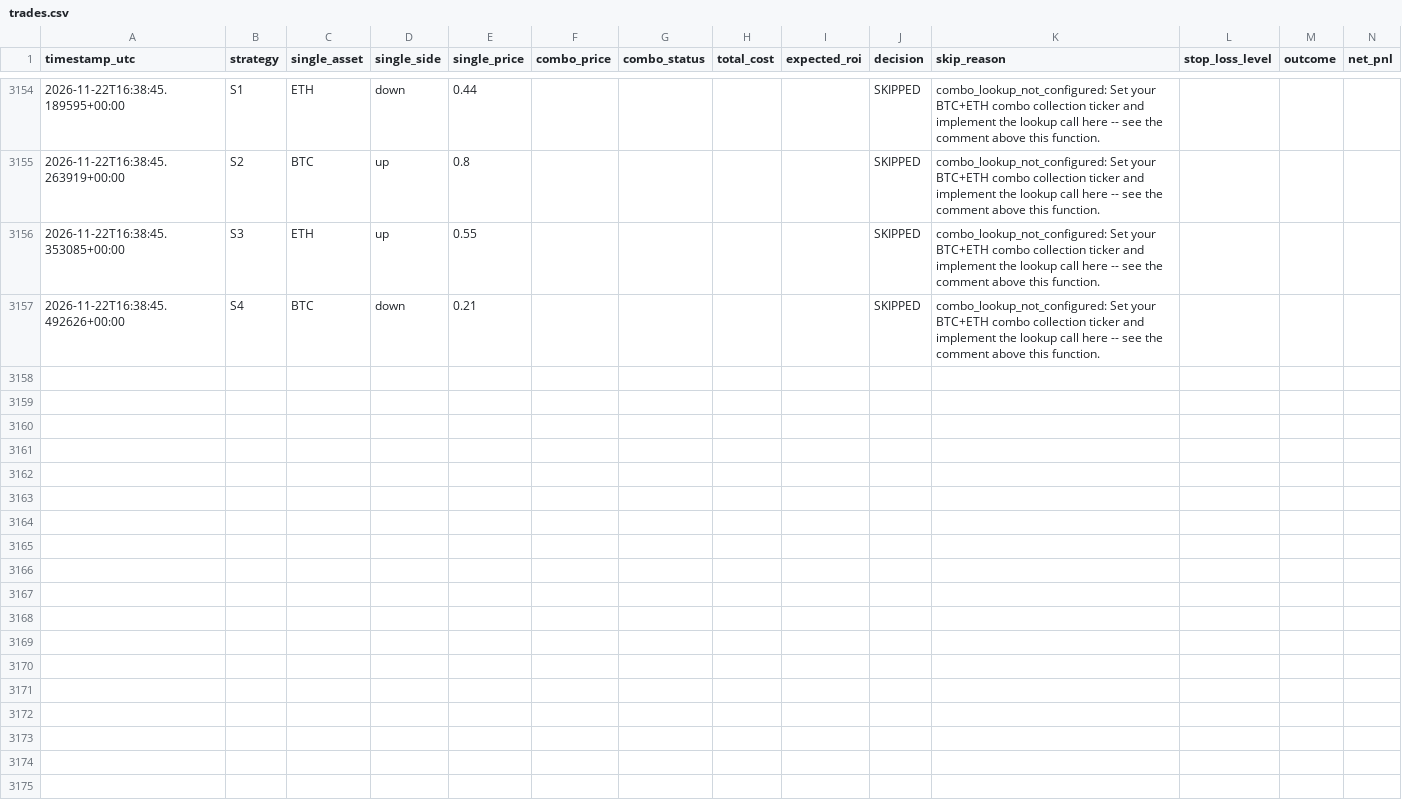
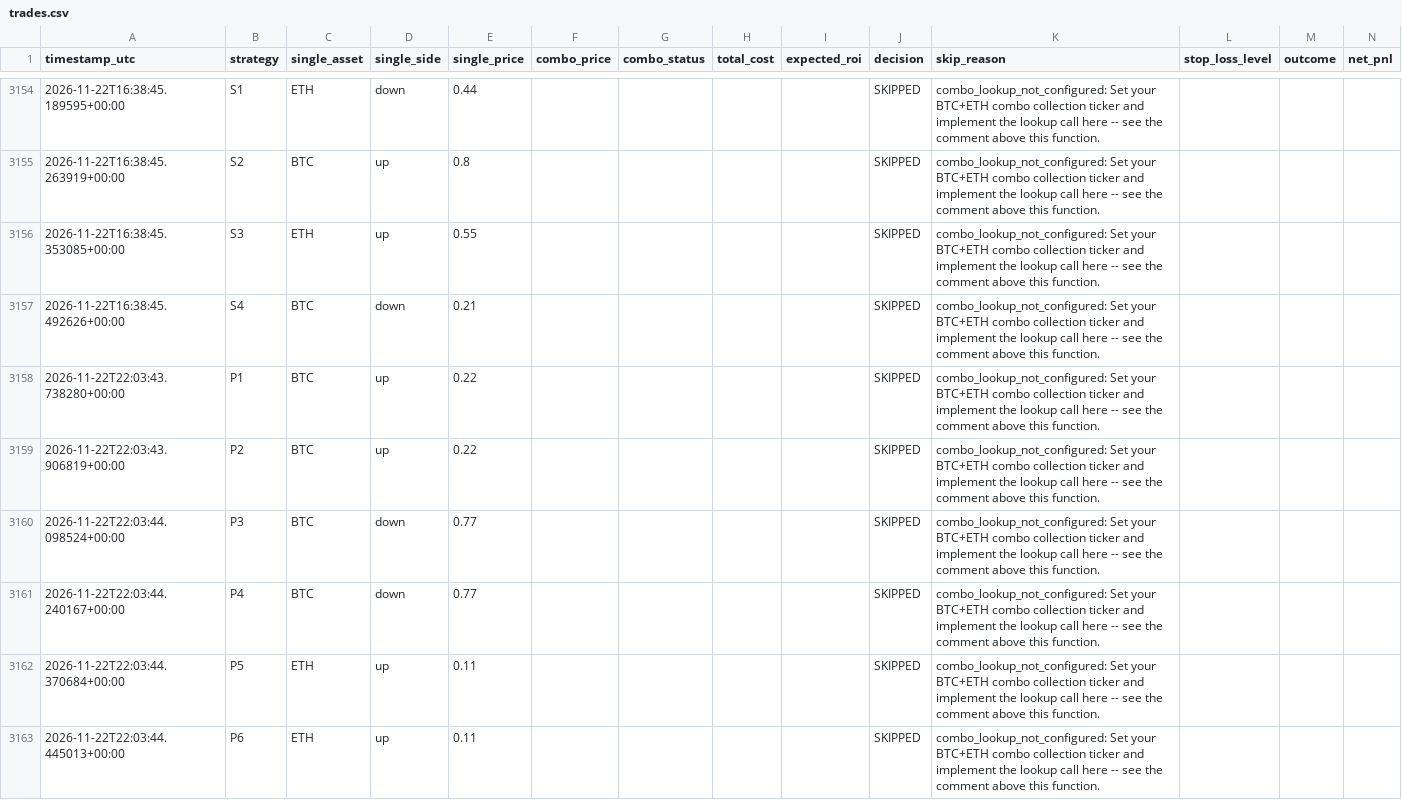
Before and after one commit to Prinxe-crypto/COMBO-K, a CSV file: logs/trades.csv, drawn as a sheet; only a part is shown, gaps mark what is left out; the diff covers the shown part only; the diff names each change by its address in the sheet, - before the commit and + after, or states it on an @@ line.

```diff
--- a/logs/trades.csv
+++ b/logs/trades.csv
+row 3158: 2026-11-22T22:03:43.738280+00:00 | P1 | BTC | up | 0.22 |  |  |  |  | SKIPPED | combo_lookup_not_configured: Set your BTC+ETH combo collection ticker and implement the lookup call here -- see the comment above this function.
+row 3159: 2026-11-22T22:03:43.906819+00:00 | P2 | BTC | up | 0.22 |  |  |  |  | SKIPPED | combo_lookup_not_configured: Set your BTC+ETH combo collection ticker and implement the lookup call here -- see the comment above this function.
+row 3160: 2026-11-22T22:03:44.098524+00:00 | P3 | BTC | down | 0.77 |  |  |  |  | SKIPPED | combo_lookup_not_configured: Set your BTC+ETH combo collection ticker and implement the lookup call here -- see the comment above this function.
+row 3161: 2026-11-22T22:03:44.240167+00:00 | P4 | BTC | down | 0.77 |  |  |  |  | SKIPPED | combo_lookup_not_configured: Set your BTC+ETH combo collection ticker and implement the lookup call here -- see the comment above this function.
+row 3162: 2026-11-22T22:03:44.370684+00:00 | P5 | ETH | up | 0.11 |  |  |  |  | SKIPPED | combo_lookup_not_configured: Set your BTC+ETH combo collection ticker and implement the lookup call here -- see the comment above this function.
+row 3163: 2026-11-22T22:03:44.445013+00:00 | P6 | ETH | up | 0.11 |  |  |  |  | SKIPPED | combo_lookup_not_configured: Set your BTC+ETH combo collection ticker and implement the lookup call here -- see the comment above this function.
```
Also changed, not shown: 6 added rows elsewhere in this file, 1 other file.
